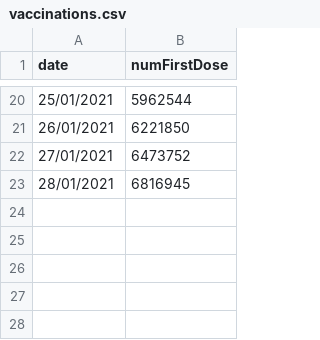
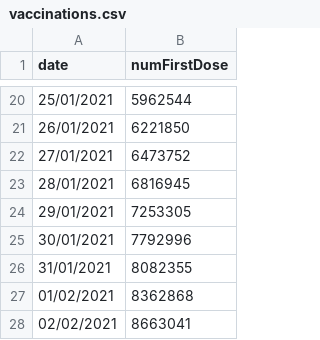
Before and after one commit to theosanderson/theo.io, a CSV file: content/post/2021-01-21-vaccine-virus/vaccinations.csv, drawn as a sheet; only a part is shown, gaps mark what is left out; the diff names each change by its address in the sheet, - before the commit and + after, or states it on an @@ line.

```diff
--- a/content/post/2021-01-21-vaccine-virus/vaccinations.csv
+++ b/content/post/2021-01-21-vaccine-virus/vaccinations.csv
+row 24: 29/01/2021 | 7253305
+row 25: 30/01/2021 | 7792996
+row 26: 31/01/2021 | 8082355
+row 27: 01/02/2021 | 8362868
+row 28: 02/02/2021 | 8663041
```
Also changed, not shown: 7 other files.
